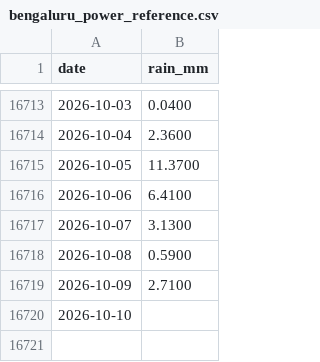
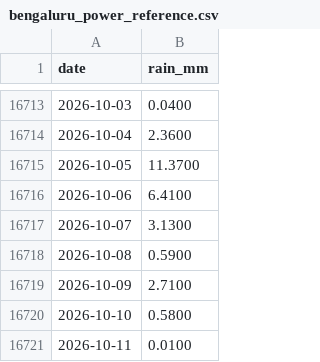
Before and after one commit to Khaja500/monsoonrisk, a CSV file: data/processed/bengaluru_power_reference.csv, drawn as a sheet; only a part is shown, gaps mark what is left out.

```diff
--- a/data/processed/bengaluru_power_reference.csv
+++ b/data/processed/bengaluru_power_reference.csv
@@ -16719,2 +16719,3 @@ date,rain_mm
 2026-10-09,2.7100
-2026-10-10,
+2026-10-10,0.5800
+2026-10-11,0.0100
```
Also changed, not shown: data/processed/chennai_power_reference.csv, data/processed/mumbai_power_reference.csv, 4 other files.
